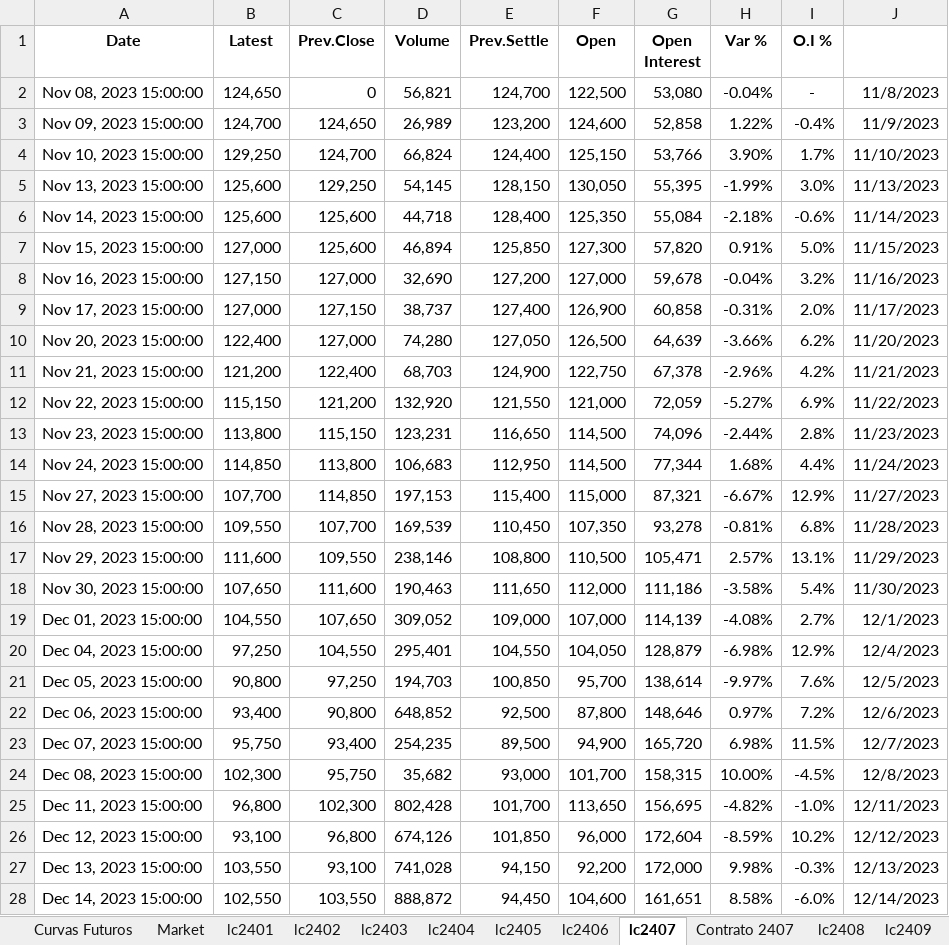
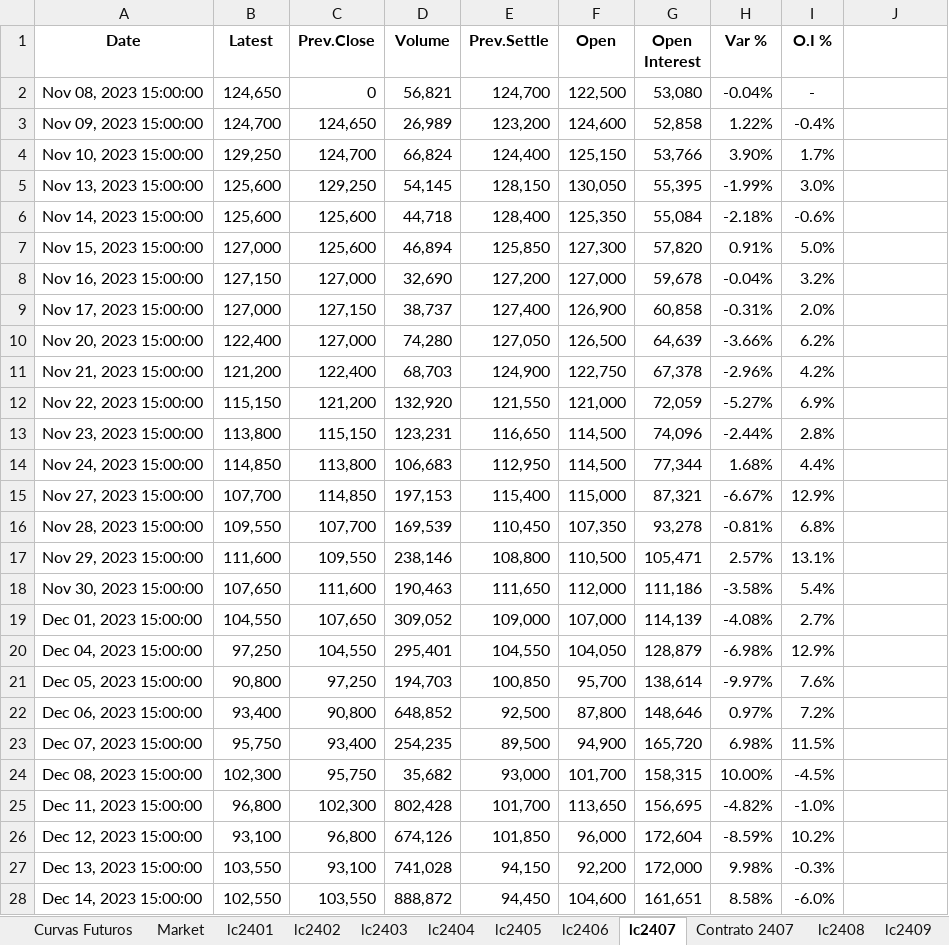
Before and after one commit to mherrerab21/Litio-APP, an Excel workbook: futuros litio.xlsx, sheet lc2407, drawn as a sheet; only a part is shown; values as stored, in another font and other column widths than the file's, no borders; conditional formats not drawn; the diff covers the shown part only; the diff names each change by its address in the sheet, - before the commit and + after, or states it on an @@ line.

```diff
--- a/futuros litio.xlsx (sheet lc2407)
+++ b/futuros litio.xlsx (sheet lc2407)
-J2: 11/8/2023
+J2: (empty)
-J3: 11/9/2023
+J3: (empty)
-J4: 11/10/2023
+J4: (empty)
-J5: 11/13/2023
+J5: (empty)
-J6: 11/14/2023
+J6: (empty)
-J7: 11/15/2023
+J7: (empty)
-J8: 11/16/2023
+J8: (empty)
-J9: 11/17/2023
+J9: (empty)
-J10: 11/20/2023
+J10: (empty)
-J11: 11/21/2023
+J11: (empty)
-J12: 11/22/2023
+J12: (empty)
-J13: 11/23/2023
+J13: (empty)
-J14: 11/24/2023
+J14: (empty)
-J15: 11/27/2023
+J15: (empty)
-J16: 11/28/2023
+J16: (empty)
-J17: 11/29/2023
+J17: (empty)
-J18: 11/30/2023
+J18: (empty)
-J19: 12/1/2023
+J19: (empty)
-J20: 12/4/2023
+J20: (empty)
-J21: 12/5/2023
+J21: (empty)
-J22: 12/6/2023
+J22: (empty)
-J23: 12/7/2023
+J23: (empty)
-J24: 12/8/2023
+J24: (empty)
-J25: 12/11/2023
+J25: (empty)
-J26: 12/12/2023
+J26: (empty)
-J27: 12/13/2023
+J27: (empty)
-J28: 12/14/2023
+J28: (empty)
```
Also changed, not shown: 1 added row and 97 edited cells elsewhere in this sheet, sheet Market, sheet lc2502, sheet lc2505, sheet lc2504, sheet lc2503, sheet lc2501, 7 more sheets, other sheet tabs, charts or pictures.
